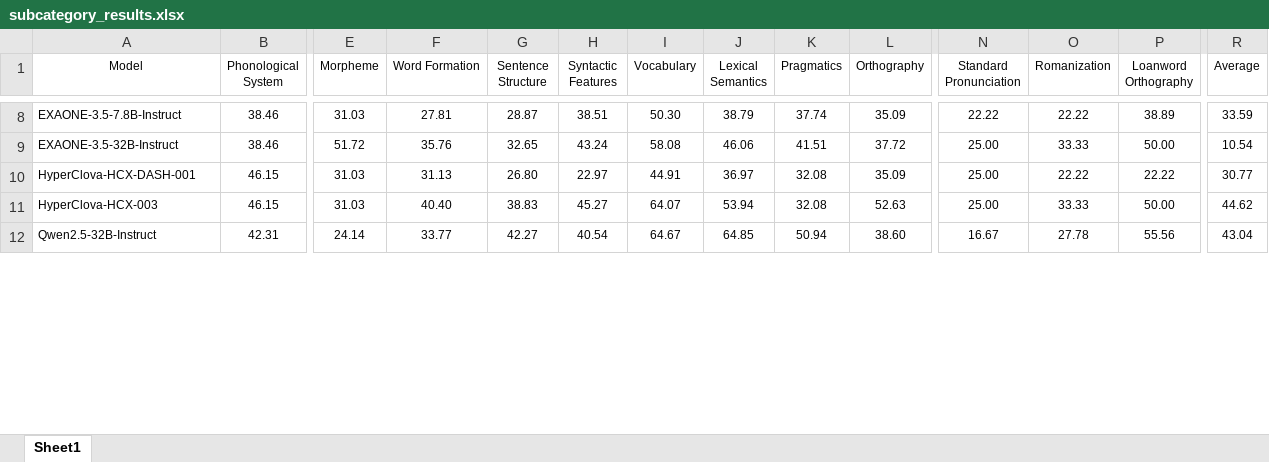
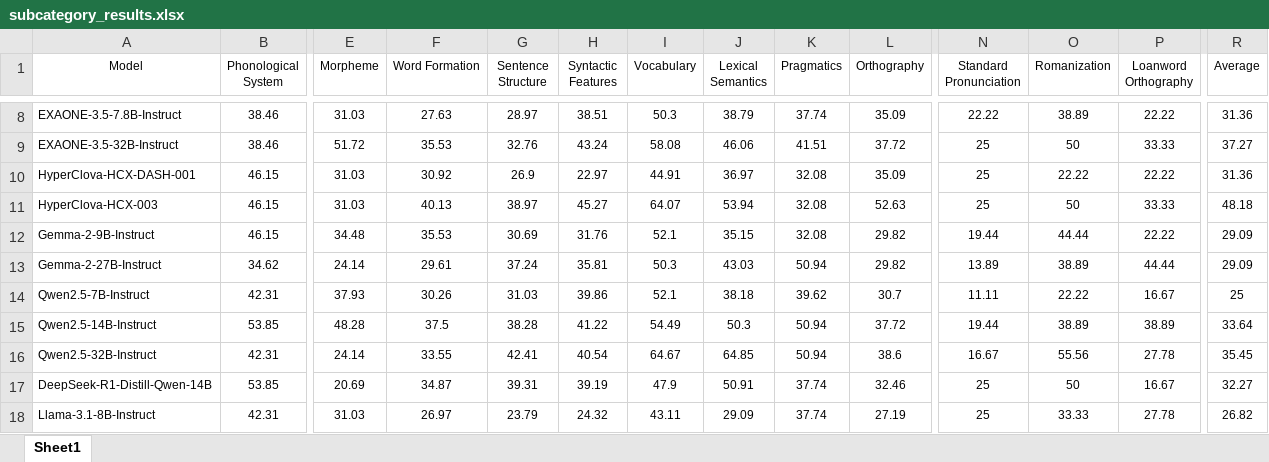
Before and after one commit to SungHo3268/KoGEM, an Excel workbook: analysis/assets/exp_results/subcategory_results.xlsx, sheet Sheet1, drawn as a sheet; only a part is shown, gaps mark what is left out; values as stored, in another font and other column widths than the file's, no borders; addresses are those after the commit; rows hold the shown columns only; the diff covers the shown part only; the diff names each change by its address in the sheet, - before the commit and + after, or states it on an @@ line.

```diff
--- a/analysis/assets/exp_results/subcategory_results.xlsx (sheet Sheet1)
+++ b/analysis/assets/exp_results/subcategory_results.xlsx (sheet Sheet1)
-F8 (Word Formation): 27.81
+F8 (Word Formation): 27.63
-G8 (Sentence Structure): 28.87
+G8 (Sentence Structure): 28.97
-I8 (Vocabulary): 50.30
+I8 (Vocabulary): 50.3
-O8 (Romanization): 22.22
+O8 (Romanization): 38.89
-P8 (Loanword Orthography): 38.89
+P8 (Loanword Orthography): 22.22
-R8 (Average): 33.59
+R8 (Average): 31.36
-F9 (Word Formation): 35.76
+F9 (Word Formation): 35.53
-G9 (Sentence Structure): 32.65
+G9 (Sentence Structure): 32.76
-N9:N11 (Standard Pronunciation): 25.00
+N9:N11 (Standard Pronunciation): 25
-O9 (Romanization): 33.33
+O9 (Romanization): 50
-P9 (Loanword Orthography): 50.00
+P9 (Loanword Orthography): 33.33
-R9 (Average): 10.54
+R9 (Average): 37.27
-F10 (Word Formation): 31.13
+F10 (Word Formation): 30.92
-G10 (Sentence Structure): 26.80
+G10 (Sentence Structure): 26.9
-R10 (Average): 30.77
+R10 (Average): 31.36
-F11 (Word Formation): 40.40
+F11 (Word Formation): 40.13
-G11 (Sentence Structure): 38.83
+G11 (Sentence Structure): 38.97
-O11 (Romanization): 33.33
+O11 (Romanization): 50
-P11 (Loanword Orthography): 50.00
+P11 (Loanword Orthography): 33.33
-R11 (Average): 44.62
+R11 (Average): 48.18
+row 12: Gemma-2-9B-Instruct | 46.15 | 34.48 | 35.53 | 30.69 | 31.76 | 52.1 | 35.15 | 32.08 | 29.82 | 19.44 | 44.44 | 22.22 | 29.09
+row 13: Gemma-2-27B-Instruct | 34.62 | 24.14 | 29.61 | 37.24 | 35.81 | 50.3 | 43.03 | 50.94 | 29.82 | 13.89 | 38.89 | 44.44 | 29.09
+row 14: Qwen2.5-7B-Instruct | 42.31 | 37.93 | 30.26 | 31.03 | 39.86 | 52.1 | 38.18 | 39.62 | 30.7 | 11.11 | 22.22 | 16.67 | 25
+row 15: Qwen2.5-14B-Instruct | 53.85 | 48.28 | 37.5 | 38.28 | 41.22 | 54.49 | 50.3 | 50.94 | 37.72 | 19.44 | 38.89 | 38.89 | 33.64
-F16 (Word Formation): 33.77
+F16 (Word Formation): 33.55
-G16 (Sentence Structure): 42.27
+G16 (Sentence Structure): 42.41
-L16 (Orthography): 38.60
+L16 (Orthography): 38.6
-O16 (Romanization): 27.78
+O16 (Romanization): 55.56
-P16 (Loanword Orthography): 55.56
+P16 (Loanword Orthography): 27.78
-R16 (Average): 43.04
+R16 (Average): 35.45
+row 17: DeepSeek-R1-Distill-Qwen-14B | 53.85 | 20.69 | 34.87 | 39.31 | 39.19 | 47.9 | 50.91 | 37.74 | 32.46 | 25 | 50 | 16.67 | 32.27
+row 18: Llama-3.1-8B-Instruct | 42.31 | 31.03 | 26.97 | 23.79 | 24.32 | 43.11 | 29.09 | 37.74 | 27.19 | 25 | 33.33 | 27.78 | 26.82
```
Also changed, not shown: 1 added row, 1 removed row, 114 edited cells and cell formats elsewhere in this sheet, analysis/assets/exp_results/linguistic_category_results.xlsx, 37 other files.
